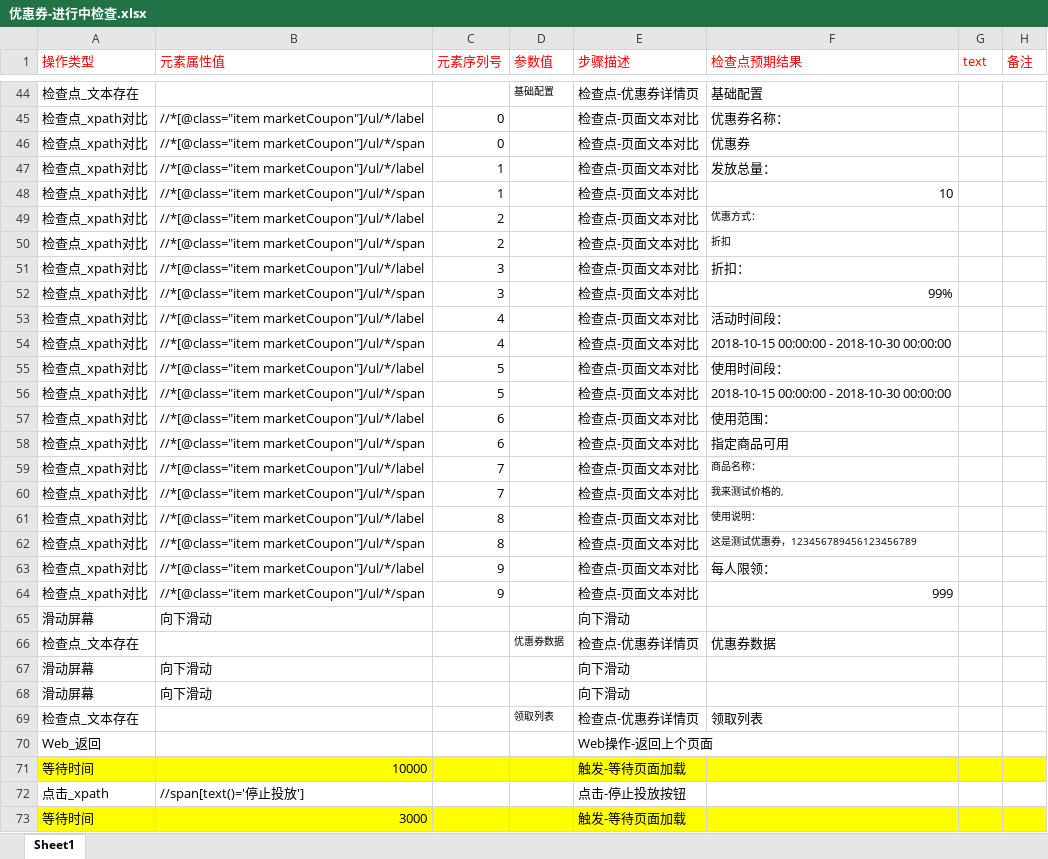
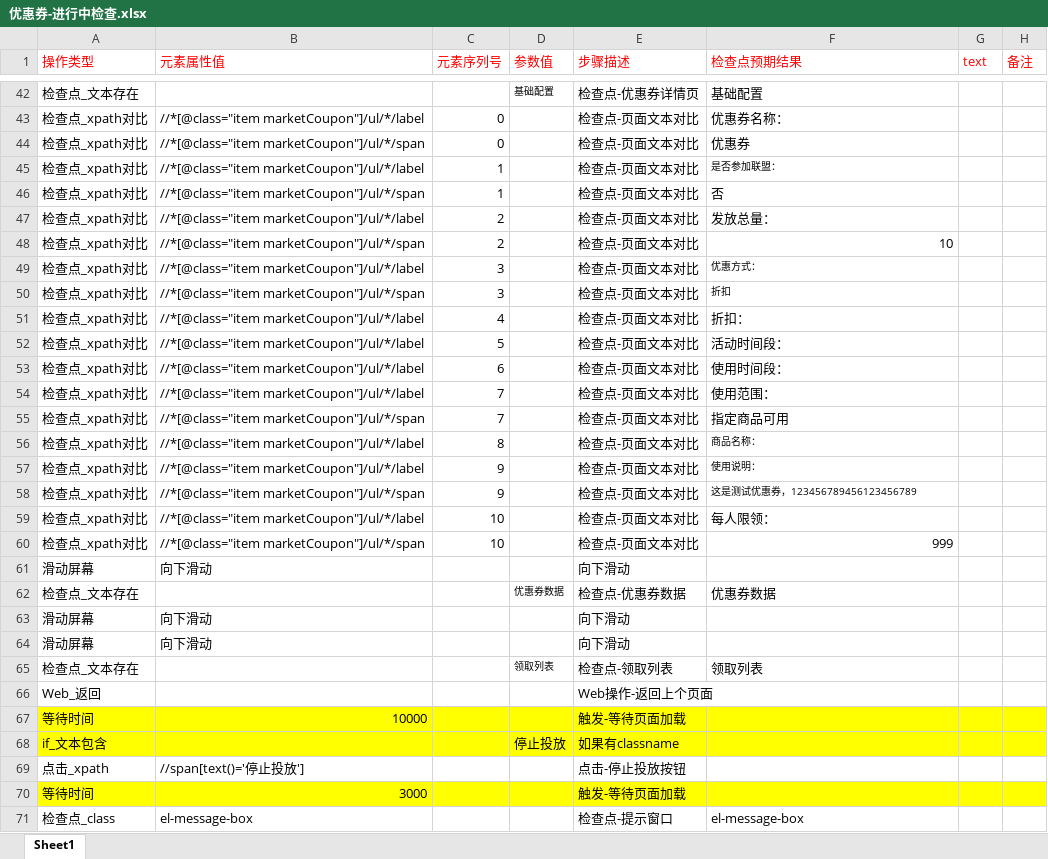
Before and after one commit to BearWwang/auto, an Excel workbook: moyusi/Keywords/Web/优惠券-进行中检查.xlsx, sheet Sheet1, drawn as a sheet; only a part is shown, gaps mark what is left out; the shorter side is filled out with more unchanged rows; values as stored, in another font and other column widths than the file's, no borders; removed rows and columns are numbered as before the commit, all else as after; the diff covers the shown part only; the diff names each change by its address in the sheet, - before the commit and + after, or states it on an @@ line.

```diff
--- a/moyusi/Keywords/Web/优惠券-进行中检查.xlsx (sheet Sheet1)
+++ b/moyusi/Keywords/Web/优惠券-进行中检查.xlsx (sheet Sheet1)
-F45 (检查点预期结果): 发放总量：
+F45 (检查点预期结果): 是否参加联盟：
@@ F45 text size: smaller @@
-F46 (检查点预期结果): 10
+F46 (检查点预期结果): 否
-F47 (检查点预期结果): 优惠方式：
+F47 (检查点预期结果): 发放总量：
@@ F47:F48 text size: larger @@
-F48 (检查点预期结果): 折扣
+F48 (检查点预期结果): 10
-F49 (检查点预期结果): 折扣：
+F49 (检查点预期结果): 优惠方式：
@@ F49:F50 text size: smaller @@
-F50 (检查点预期结果): 99%
+F50 (检查点预期结果): 折扣
-F51 (检查点预期结果): 活动时间段：
+F51 (检查点预期结果): 折扣：
-row 54: 检查点_xpath对比 | //*[@class="item marketCoupon"]/ul/*/span | 4 |  | 检查点-页面文本对比 | 2018-10-15 00:00:00 - 2018-10-30 00:00:00
-F52 (检查点预期结果): 使用时间段：
+F52 (检查点预期结果): 活动时间段：
-B53 (元素属性值): //*[@class="item marketCoupon"]/ul/*/span
+B53 (元素属性值): //*[@class="item marketCoupon"]/ul/*/label
-C53 (元素序列号): 5
+C53 (元素序列号): 6
-F53 (检查点预期结果): 2018-10-15 00:00:00 - 2018-10-30 00:00:00
+F53 (检查点预期结果): 使用时间段：
-C54:C55 (元素序列号): 6
+C54:C55 (元素序列号): 7
-C56 (元素序列号): 7
+C56 (元素序列号): 8
-row 60: 检查点_xpath对比 | //*[@class="item marketCoupon"]/ul/*/span | 7 |  | 检查点-页面文本对比 | 我来测试价格的,
-C57:C58 (元素序列号): 8
+C57:C58 (元素序列号): 9
-C59:C60 (元素序列号): 9
+C59:C60 (元素序列号): 10
-E62 (步骤描述): 检查点-优惠券详情页
+E62 (步骤描述): 检查点-优惠券数据
-E65 (步骤描述): 检查点-优惠券详情页
+E65 (步骤描述): 检查点-领取列表
+row 68: if_文本包含 |  |  | 停止投放 | 如果有classname
```
Also changed, not shown: 3 removed rows and 1 edited cell elsewhere in this sheet, moyusi/Keywords/Web/优惠券-新增未开始的活动.xlsx, moyusi/Keywords/Web/优惠券-新增进行中的活动.xlsx, 24 other files.
